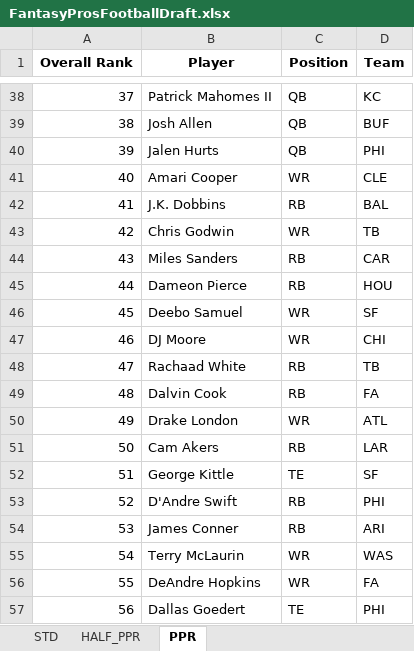
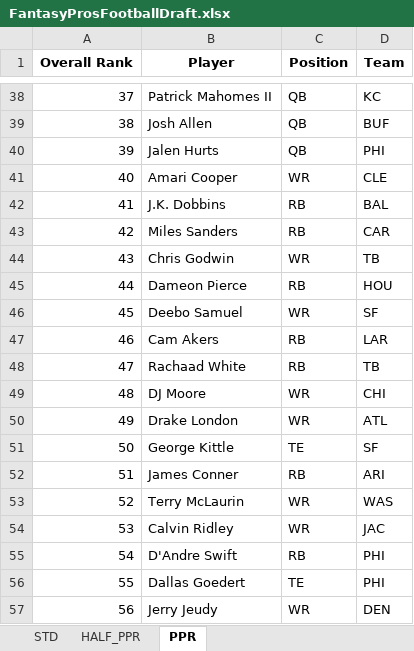
Before and after one commit to barbacbd/FantasyRankings, an Excel workbook: docs/FantasyProsFootballDraft.xlsx, sheet PPR, drawn as a sheet; only a part is shown, gaps mark what is left out; values as stored, in another font and other column widths than the file's, no borders; the diff covers the shown part only; the diff names each change by its address in the sheet, - before the commit and + after, or states it on an @@ line.

```diff
--- a/docs/FantasyProsFootballDraft.xlsx (sheet PPR)
+++ b/docs/FantasyProsFootballDraft.xlsx (sheet PPR)
-B43 (Player): Chris Godwin
+B43 (Player): Miles Sanders
-C43 (Position): WR
+C43 (Position): RB
-D43 (Team): TB
+D43 (Team): CAR
-B44 (Player): Miles Sanders
+B44 (Player): Chris Godwin
-C44 (Position): RB
+C44 (Position): WR
-D44 (Team): CAR
+D44 (Team): TB
-B47 (Player): DJ Moore
+B47 (Player): Cam Akers
-C47 (Position): WR
+C47 (Position): RB
-D47 (Team): CHI
+D47 (Team): LAR
-B49 (Player): Dalvin Cook
+B49 (Player): DJ Moore
-C49 (Position): RB
+C49 (Position): WR
-D49 (Team): FA
+D49 (Team): CHI
-B51 (Player): Cam Akers
+B51 (Player): George Kittle
-C51 (Position): RB
+C51 (Position): TE
-D51 (Team): LAR
+D51 (Team): SF
-B52 (Player): George Kittle
+B52 (Player): James Conner
-C52 (Position): TE
+C52 (Position): RB
-D52 (Team): SF
+D52 (Team): ARI
-B53 (Player): D'Andre Swift
+B53 (Player): Terry McLaurin
-C53:C54 (Position): RB
+C53:C54 (Position): WR
-D53 (Team): PHI
+D53 (Team): WAS
-B54 (Player): James Conner
+B54 (Player): Calvin Ridley
-D54 (Team): ARI
+D54 (Team): JAC
-B55 (Player): Terry McLaurin
+B55 (Player): D'Andre Swift
-C55 (Position): WR
+C55 (Position): RB
-D55 (Team): WAS
+D55 (Team): PHI
-B56 (Player): DeAndre Hopkins
+B56 (Player): Dallas Goedert
-C56 (Position): WR
+C56 (Position): TE
-D56 (Team): FA
+D56 (Team): PHI
-B57 (Player): Dallas Goedert
+B57 (Player): Jerry Jeudy
-C57 (Position): TE
+C57 (Position): WR
-D57 (Team): PHI
+D57 (Team): DEN
```
Also changed, not shown: 705 edited cells elsewhere in this sheet, sheet STD, sheet HALF_PPR, docs/FantasyProsBaseballDraft.xlsx, docs/FantasyProsHockeyDraft.xlsx, 6 other files.
